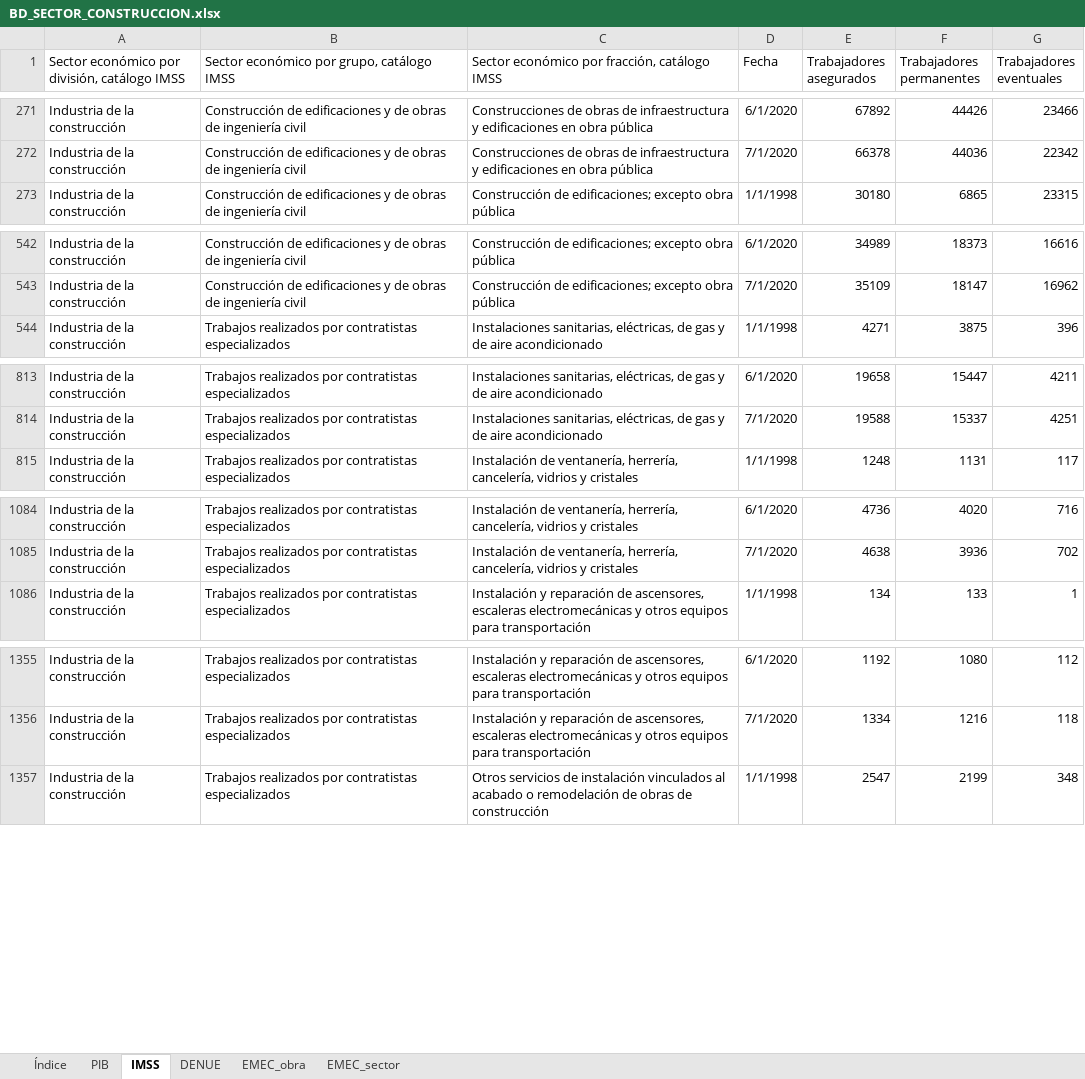
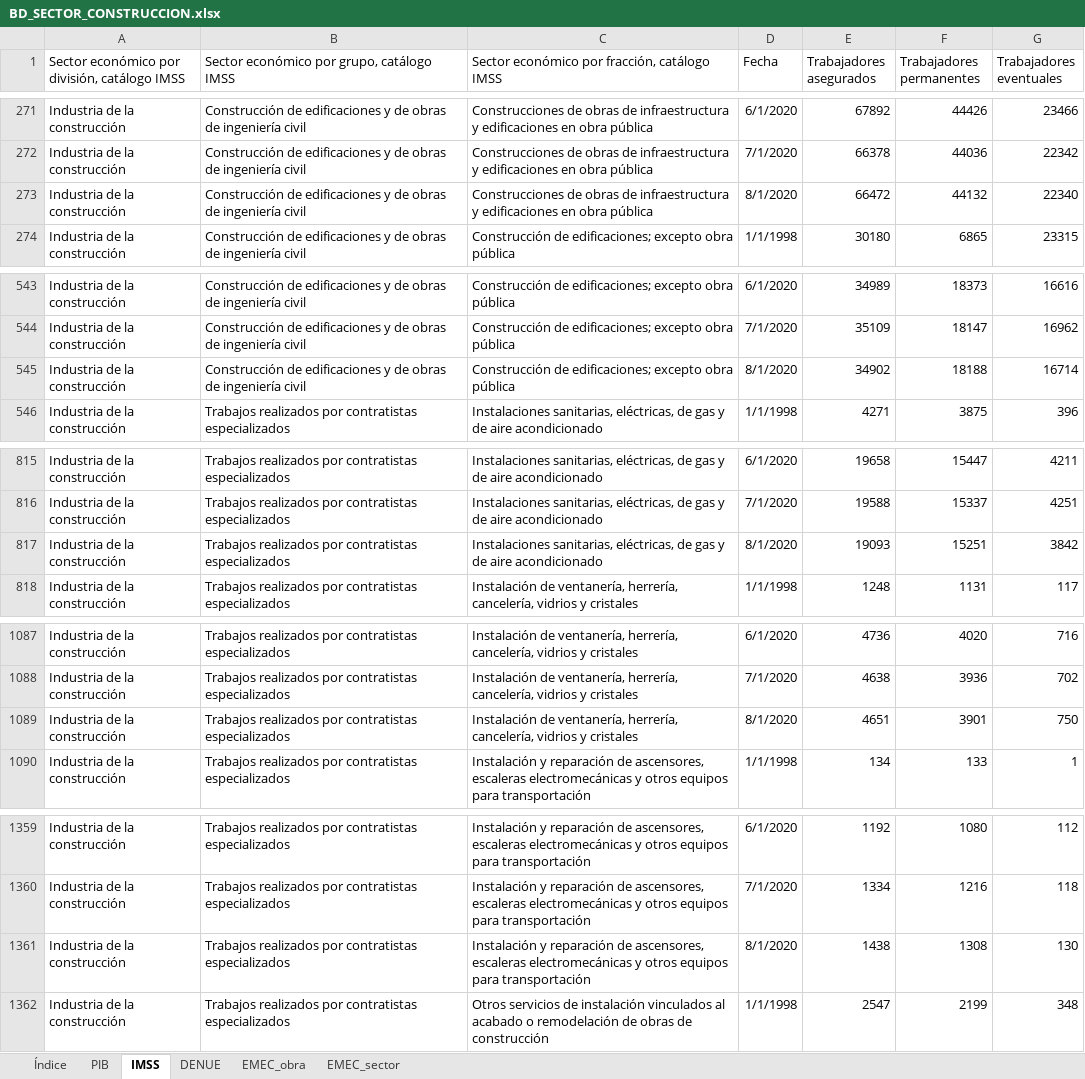
Before and after one commit to DIEEF/SEJ, an Excel workbook: sej_datos/BD_SECTOR_CONSTRUCCION.xlsx, sheet IMSS, drawn as a sheet; only a part is shown, gaps mark what is left out; values as stored, in another font and other column widths than the file's, no borders; the diff covers the shown part only; the diff names each change by its address in the sheet, - before the commit and + after, or states it on an @@ line.

```diff
--- a/sej_datos/BD_SECTOR_CONSTRUCCION.xlsx (sheet IMSS)
+++ b/sej_datos/BD_SECTOR_CONSTRUCCION.xlsx (sheet IMSS)
+row 273: Industria de la construcción | Construcción de edificaciones y de obras de ingeniería civil | Construcciones de obras de infraestructura y edificaciones en obra pública | 8/1/2020 | 66472 | 44132 | 22340
+row 545: Industria de la construcción | Construcción de edificaciones y de obras de ingeniería civil | Construcción de edificaciones; excepto obra pública | 8/1/2020 | 34902 | 18188 | 16714
+row 817: Industria de la construcción | Trabajos realizados por contratistas especializados | Instalaciones sanitarias, eléctricas, de gas y de aire acondicionado | 8/1/2020 | 19093 | 15251 | 3842
+row 1089: Industria de la construcción | Trabajos realizados por contratistas especializados | Instalación de ventanería, herrería, cancelería, vidrios y cristales | 8/1/2020 | 4651 | 3901 | 750
+row 1361: Industria de la construcción | Trabajos realizados por contratistas especializados | Instalación y reparación de ascensores, escaleras electromecánicas y otros equipos para transportación | 8/1/2020 | 1438 | 1308 | 130
```
Also changed, not shown: 1 added row elsewhere in this sheet, sej_datos/BD_INDUSTRIA_BEBIDASYTABACO.xlsx, sej_datos/BD_INDUSTRIA_ELECTRONICA.xlsx, 15 other files.
